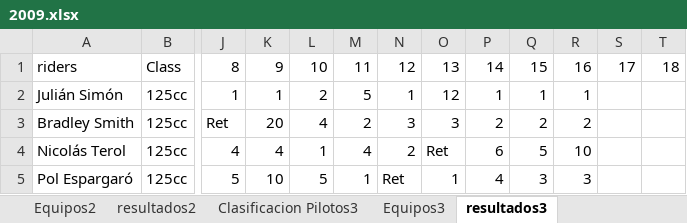
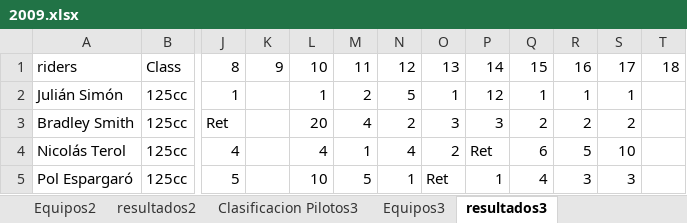
Before and after one commit to skllg/motogp_dw, an Excel workbook: Excels/data/2009.xlsx, sheet resultados3, drawn as a sheet; only a part is shown, gaps mark what is left out; values as stored, in another font and other column widths than the file's, no cell formats; the diff covers the shown part only; the diff names each change by its address in the sheet, - before the commit and + after, or states it on an @@ line.

```diff
--- a/Excels/data/2009.xlsx (sheet resultados3)
+++ b/Excels/data/2009.xlsx (sheet resultados3)
-K2: 1
+K2: (empty)
-L2: 2
+L2: 1
-M2: 5
+M2: 2
-N2: 1
+N2: 5
-O2: 12
+O2: 1
-P2: 1
+P2: 12
-S2: (empty)
+S2: 1
-K3: 20
+K3: (empty)
-L3: 4
+L3: 20
-M3: 2
+M3: 4
-N3: 3
+N3: 2
-P3: 2
+P3: 3
-S3: (empty)
+S3: 2
-K4: 4
+K4: (empty)
-L4: 1
+L4: 4
-M4: 4
+M4: 1
-N4: 2
+N4: 4
-O4: Ret
+O4: 2
-P4: 6
+P4: Ret
-Q4: 5
+Q4: 6
-R4: 10
+R4: 5
-S4: (empty)
+S4: 10
-K5: 10
+K5: (empty)
-L5: 5
+L5: 10
-M5: 1
+M5: 5
-N5: Ret
+N5: 1
-O5: 1
+O5: Ret
-P5: 4
+P5: 1
-Q5: 3
+Q5: 4
-S5: (empty)
+S5: 3
```
Also changed, not shown: 289 edited cells elsewhere in this sheet, sheet resultados2, cell formats, Excels/data/2010.xlsx, Excels/data/2011.xlsx, 23 other files.
